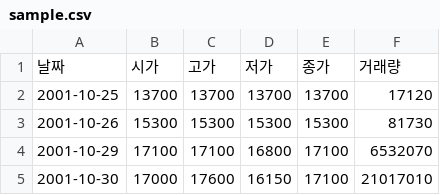
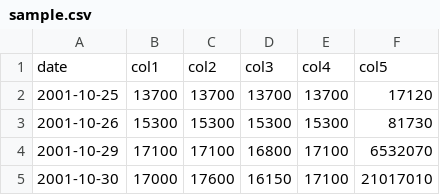
Before and after one commit to handal95/Timeband, a CSV file: data/sample.csv, drawn as a sheet; only a part is shown.

Commit message:
update samples

```diff
--- a/data/sample.csv
+++ b/data/sample.csv
@@ -1,2 +1,2 @@
-날짜,시가,고가,저가,종가,거래량
+date,col1,col2,col3,col4,col5
 2001-10-25,13700,13700,13700,13700,17120
```
Also changed, not shown: 1 other file.
